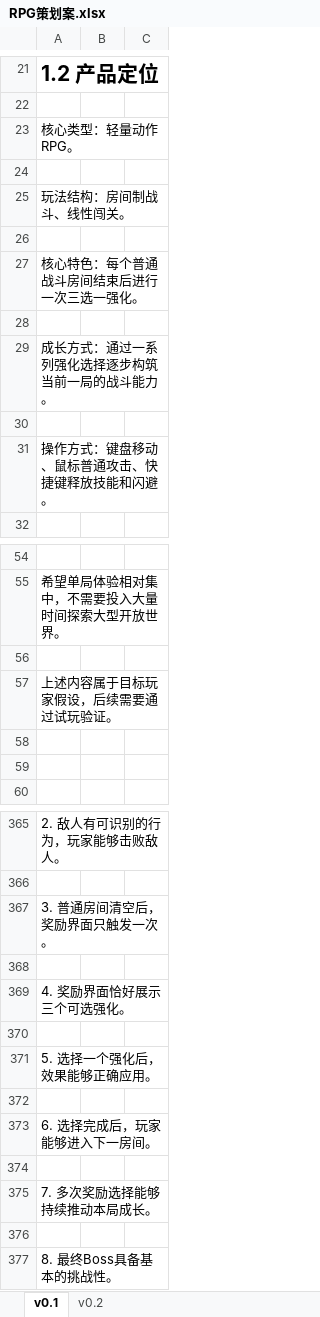
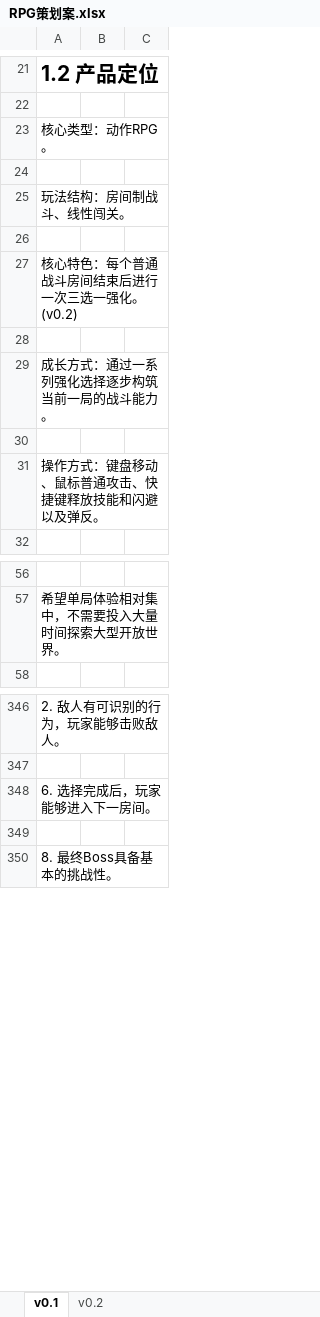
Before and after one commit to XztAAAAA/RPGGameProgram, an Excel workbook: 策划文档/RPG策划案.xlsx, sheet v0.1, drawn as a sheet; only a part is shown, gaps mark what is left out; values as stored, in another font and other column widths than the file's, no borders; removed rows and columns are numbered as before the commit, all else as after; the diff covers the shown part only; the diff names each change by its address in the sheet, - before the commit and + after, or states it on an @@ line.

```diff
--- a/策划文档/RPG策划案.xlsx (sheet v0.1)
+++ b/策划文档/RPG策划案.xlsx (sheet v0.1)
-A23: 核心类型：轻量动作RPG。
+A23: 核心类型：动作RPG。
-A27: 核心特色：每个普通战斗房间结束后进行一次三选一强化。
+A27: 核心特色：每个普通战斗房间结束后进行一次三选一强化。(v0.2)
-A31: 操作方式：键盘移动、鼠标普通攻击、快捷键释放技能和闪避。
+A31: 操作方式：键盘移动、鼠标普通攻击、快捷键释放技能和闪避以及弹反。
-row 56: (empty)
-row 57: 上述内容属于目标玩家假设，后续需要通过试玩验证。
-row 58: (empty)
-row 59: (empty)
-row 367: 3. 普通房间清空后，奖励界面只触发一次。
-row 368: (empty)
-row 369: 4. 奖励界面恰好展示三个可选强化。
-row 370: (empty)
-row 371: 5. 选择一个强化后，效果能够正确应用。
-row 372: (empty)
-row 374: (empty)
-row 375: 7. 多次奖励选择能够持续推动本局成长。
```
Also changed, not shown: 4 added rows, 19 removed rows and 11 edited cells elsewhere in this sheet, sheet v0.2.
